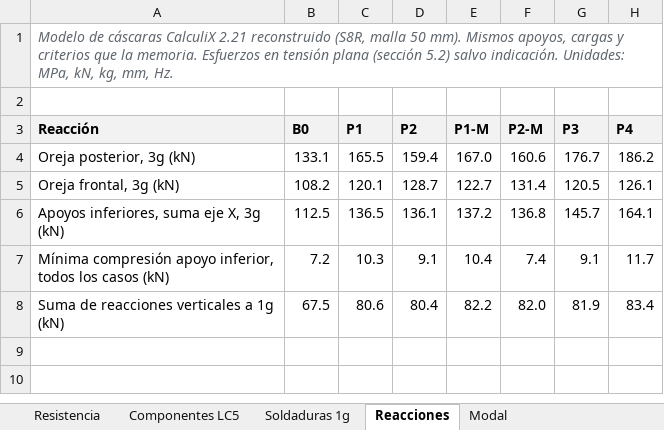
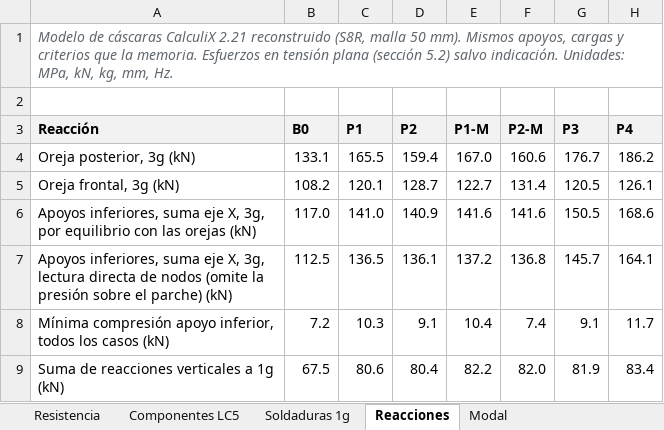
Before and after one commit to scedillo-wq/TanqueComb, an Excel workbook: Resultados_FEA_reconstruido.xlsx, sheet Reacciones, drawn as a sheet; values as stored, in another font and other column widths than the file's, no borders; addresses are those after the commit; the diff names each change by its address in the sheet, - before the commit and + after, or states it on an @@ line.

```diff
--- a/Resultados_FEA_reconstruido.xlsx (sheet Reacciones)
+++ b/Resultados_FEA_reconstruido.xlsx (sheet Reacciones)
+row 6: Apoyos inferiores, suma eje X, 3g, por equilibrio con las orejas (kN) | 117.0 | 141.0 | 140.9 | 141.6 | 141.6 | 150.5 | 168.6
-A7 (Reacción): …eje X, 3g (kN)
+A7 (Reacción): …eje X, 3g, lectura directa de nodos (omite la presión sobre el parche) (kN)
```
Also changed, not shown: 1 other file.
